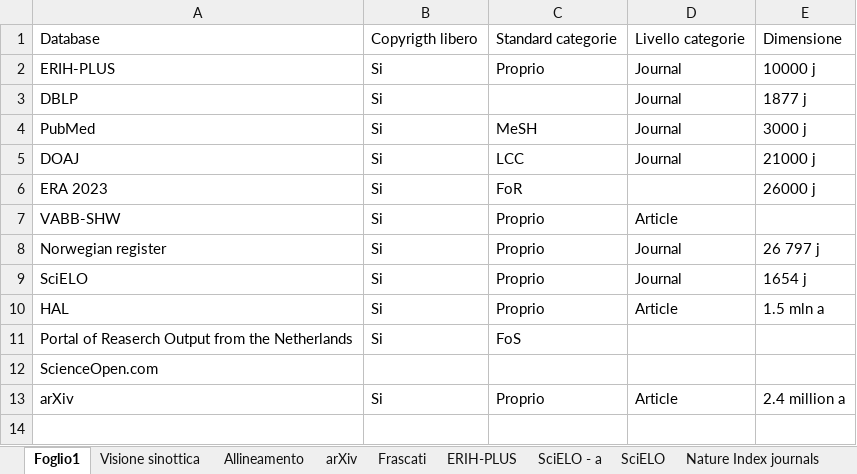
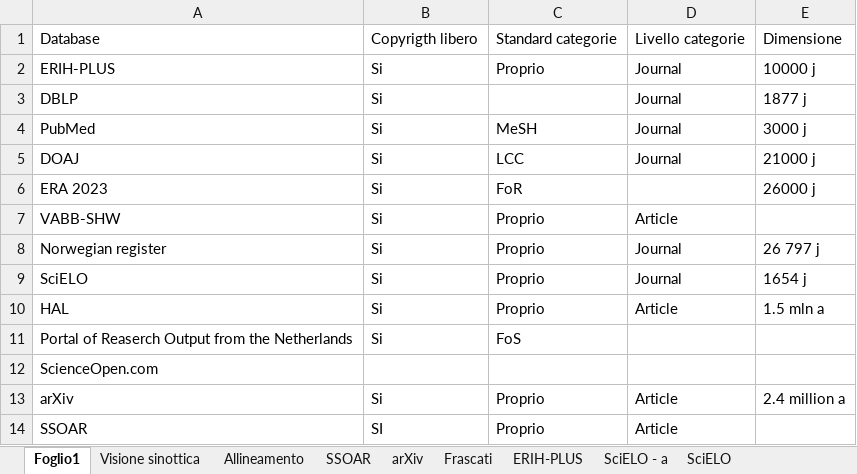
Before and after one commit to NicoleLiggeri/intership-OC, an Excel workbook: journals categories.xlsx, sheet Foglio1, drawn as a sheet; values as stored, in another font and other column widths than the file's, no borders; table styles not drawn; the diff names each change by its address in the sheet, - before the commit and + after, or states it on an @@ line.

```diff
--- a/journals categories.xlsx (sheet Foglio1)
+++ b/journals categories.xlsx (sheet Foglio1)
+sheet tab: SSOAR
+row 14: SSOAR | SI | Proprio | Article
```
Also changed, not shown: sheet Visione sinottica, sheet Allineamento, charts or pictures.
